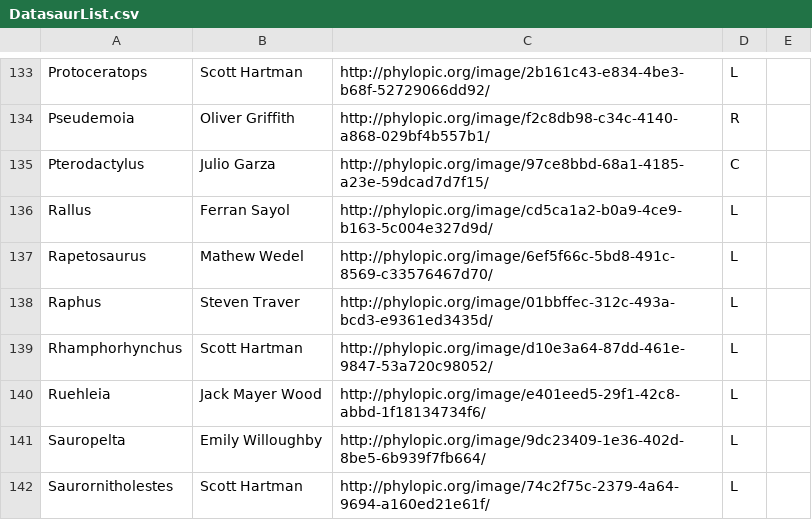
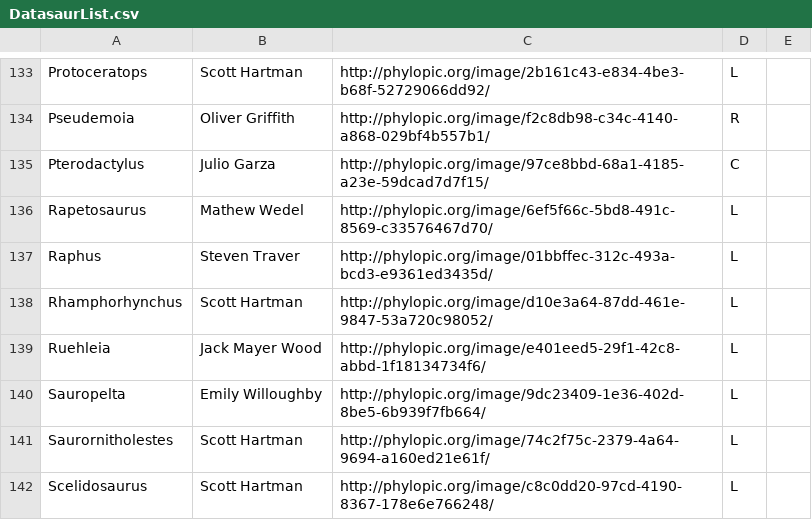
Before and after one commit to ryantimpe/datasaurs, a CSV file: BotInputs/DatasaurList.csv, drawn as a sheet; only a part is shown, gaps mark what is left out; the shorter side is filled out with more unchanged rows; the diff names each change by its address in the sheet, - before the commit and + after, or states it on an @@ line.

Commit message:
Rallus isn't prehistoric. Whoops.

```diff
--- a/BotInputs/DatasaurList.csv
+++ b/BotInputs/DatasaurList.csv
-row 136: Rallus | Ferran Sayol | http://phylopic.org/image/cd5ca1a2-b0a9-4ce9-b163-5c004e327d9d/ | L
```
Also changed, not shown: 1 other file.
